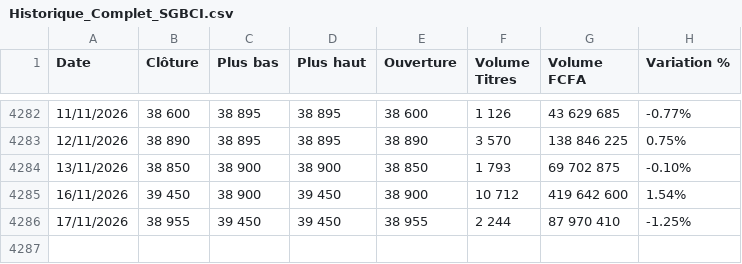
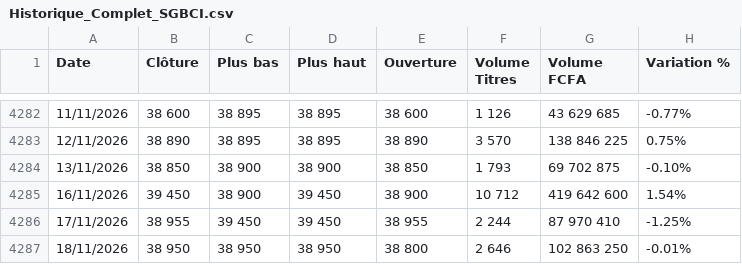
Before and after one commit to harzat/brvm-data-public, a CSV file: Historique_Complet_SGBCI.csv, drawn as a sheet; only a part is shown, gaps mark what is left out.

```diff
--- a/Historique_Complet_SGBCI.csv
+++ b/Historique_Complet_SGBCI.csv
@@ -4286 +4286,2 @@
 17/11/2026;38 955;39 450;39 450;38 955;2 244;87 970 410;-1.25%
+18/11/2026;38 950;38 950;38 950;38 800;2 646;102 863 250;-0.01%
```
Also changed, not shown: Historique_Complet_BOA_CI.csv, Historique_Complet_ECOBANK_CI.csv, 57 other files.
